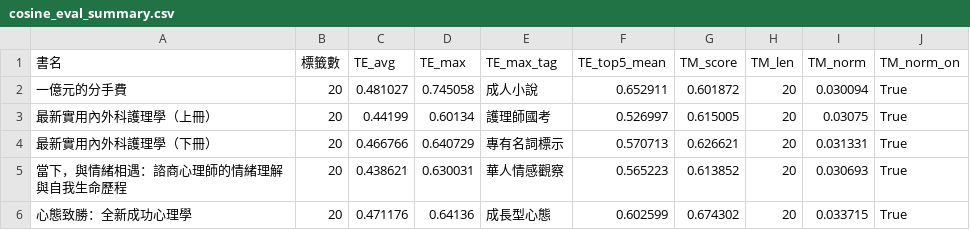
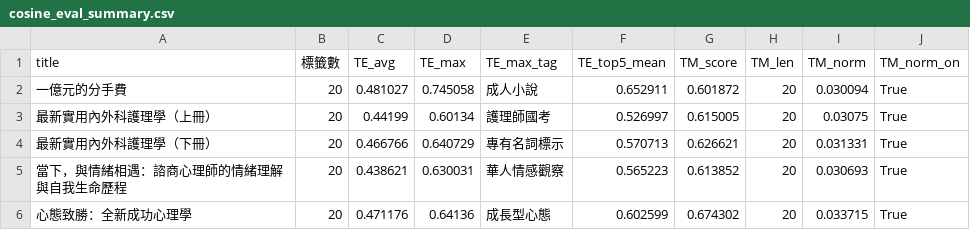
Before and after one commit to huangfishburger/book-recommender, a CSV file: data/process/cosine_eval_summary.csv, drawn as a sheet; only a part is shown.

```diff
--- a/data/process/cosine_eval_summary.csv
+++ b/data/process/cosine_eval_summary.csv
@@ -1,2 +1,2 @@
-書名,標籤數,TE_avg,TE_max,TE_max_tag,TE_top5_mean,TM_score,TM_len,TM_norm,TM_norm_on
+title,標籤數,TE_avg,TE_max,TE_max_tag,TE_top5_mean,TM_score,TM_len,TM_norm,TM_norm_on
 一億元的分手費,20,0.481027,0.745058, 成人小說,0.652911,0.601872,20,0.030094,True
```
Also changed, not shown: 15 other files.
